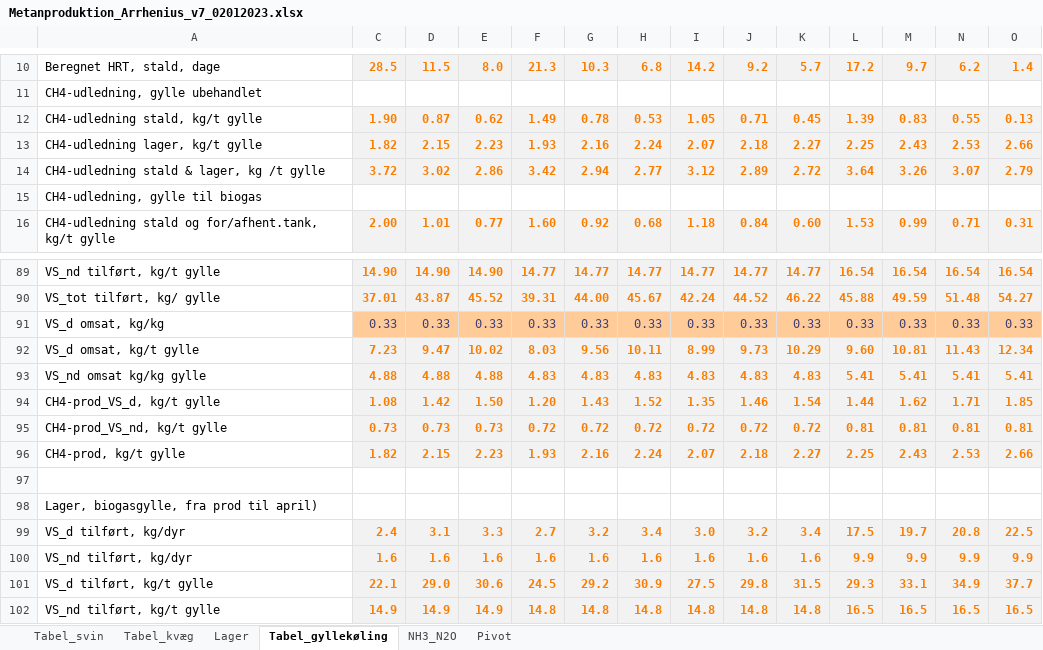
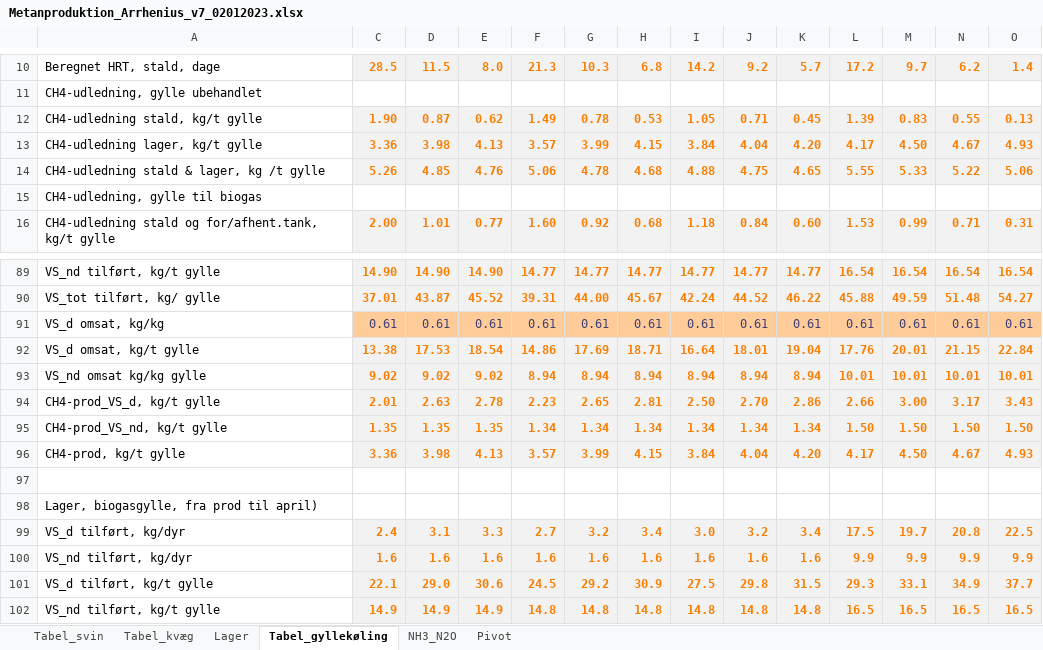
Before and after one commit to AU-BCE-EE/Dalby-2024-KVIK, an Excel workbook: model/Metanproduktion_Arrhenius_v7_02012023.xlsx, sheet Tabel_gyllekøling, drawn as a sheet; only a part is shown, gaps mark what is left out; values as stored, in another font and other column widths than the file's, no borders; removed rows and columns are numbered as before the commit, all else as after; rows hold the shown columns only; the diff names each change by its address in the sheet, - before the commit and + after, or states it on an @@ line.

```diff
--- a/model/Metanproduktion_Arrhenius_v7_02012023.xlsx (sheet Tabel_gyllekøling)
+++ b/model/Metanproduktion_Arrhenius_v7_02012023.xlsx (sheet Tabel_gyllekøling)
-row 13: CH4-udledning lager, kg/t gylle | 1.82 | 2.15 | 2.23 | 1.93 | 2.16 | 2.24 | 2.07 | 2.18 | 2.27 | 2.25 | 2.43 | 2.53 | 2.66
-row 14: CH4-udledning stald & lager, kg /t gylle | 3.72 | 3.02 | 2.86 | 3.42 | 2.94 | 2.77 | 3.12 | 2.89 | 2.72 | 3.64 | 3.26 | 3.07 | 2.79
+row 13: CH4-udledning lager, kg/t gylle | 3.36 | 3.98 | 4.13 | 3.57 | 3.99 | 4.15 | 3.84 | 4.04 | 4.20 | 4.17 | 4.50 | 4.67 | 4.93
+row 14: CH4-udledning stald & lager, kg /t gylle | 5.26 | 4.85 | 4.76 | 5.06 | 4.78 | 4.68 | 4.88 | 4.75 | 4.65 | 5.55 | 5.33 | 5.22 | 5.06
-row 91: VS_d omsat, kg/kg | 0.33 | 0.33 | 0.33 | 0.33 | 0.33 | 0.33 | 0.33 | 0.33 | 0.33 | 0.33 | 0.33 | 0.33 | 0.33
-row 92: VS_d omsat, kg/t gylle | 7.23 | 9.47 | 10.02 | 8.03 | 9.56 | 10.11 | 8.99 | 9.73 | 10.29 | 9.60 | 10.81 | 11.43 | 12.34
-row 93: VS_nd omsat kg/kg gylle | 4.88 | 4.88 | 4.88 | 4.83 | 4.83 | 4.83 | 4.83 | 4.83 | 4.83 | 5.41 | 5.41 | 5.41 | 5.41
-row 94: CH4-prod_VS_d, kg/t gylle | 1.08 | 1.42 | 1.50 | 1.20 | 1.43 | 1.52 | 1.35 | 1.46 | 1.54 | 1.44 | 1.62 | 1.71 | 1.85
-row 95: CH4-prod_VS_nd, kg/t gylle | 0.73 | 0.73 | 0.73 | 0.72 | 0.72 | 0.72 | 0.72 | 0.72 | 0.72 | 0.81 | 0.81 | 0.81 | 0.81
-row 96: CH4-prod, kg/t gylle | 1.82 | 2.15 | 2.23 | 1.93 | 2.16 | 2.24 | 2.07 | 2.18 | 2.27 | 2.25 | 2.43 | 2.53 | 2.66
+row 91: VS_d omsat, kg/kg | 0.61 | 0.61 | 0.61 | 0.61 | 0.61 | 0.61 | 0.61 | 0.61 | 0.61 | 0.61 | 0.61 | 0.61 | 0.61
+row 92: VS_d omsat, kg/t gylle | 13.38 | 17.53 | 18.54 | 14.86 | 17.69 | 18.71 | 16.64 | 18.01 | 19.04 | 17.76 | 20.01 | 21.15 | 22.84
+row 93: VS_nd omsat kg/kg gylle | 9.02 | 9.02 | 9.02 | 8.94 | 8.94 | 8.94 | 8.94 | 8.94 | 8.94 | 10.01 | 10.01 | 10.01 | 10.01
+row 94: CH4-prod_VS_d, kg/t gylle | 2.01 | 2.63 | 2.78 | 2.23 | 2.65 | 2.81 | 2.50 | 2.70 | 2.86 | 2.66 | 3.00 | 3.17 | 3.43
+row 95: CH4-prod_VS_nd, kg/t gylle | 1.35 | 1.35 | 1.35 | 1.34 | 1.34 | 1.34 | 1.34 | 1.34 | 1.34 | 1.50 | 1.50 | 1.50 | 1.50
+row 96: CH4-prod, kg/t gylle | 3.36 | 3.98 | 4.13 | 3.57 | 3.99 | 4.15 | 3.84 | 4.04 | 4.20 | 4.17 | 4.50 | 4.67 | 4.93
```
Also changed, not shown: sheet Tabel_svin, sheet Lager, sheet Tabel_kvæg, sheet NH3_N2O, formulas that keep their value, data/original/Til Anders Peter og Frederik 14122023.xlsx, 1 other file.
